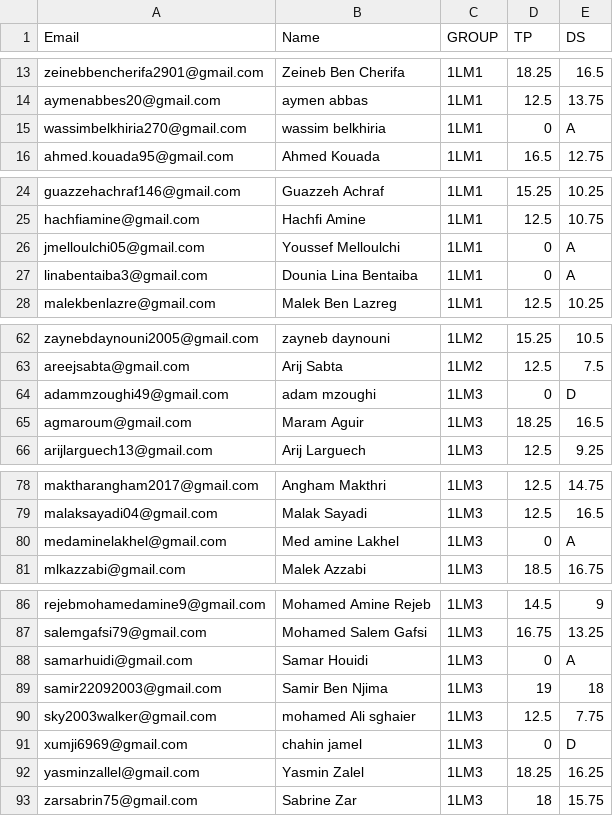
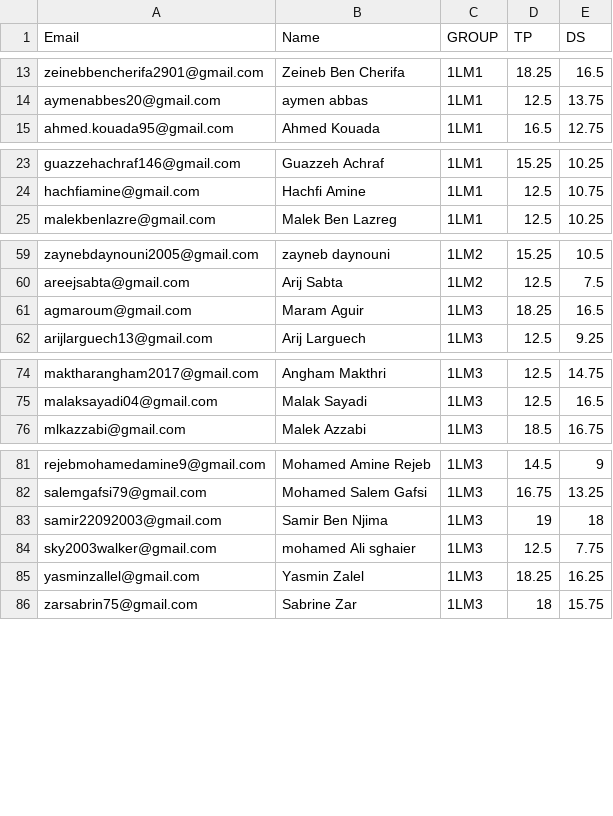
Before and after one commit to nevermind78/DATALM, a CSV file: notes.csv, drawn as a sheet; only a part is shown, gaps mark what is left out.

Commit message:
Update notes.csv

```diff
--- a/notes.csv
+++ b/notes.csv
@@ -14,3 +14,2 @@ zeinebbencherifa2901@gmail.com,Zeineb Ben Cherifa,1LM1,18.25,16.5
 aymenabbes20@gmail.com ,aymen abbas,1LM1,12.5,13.75
-wassimbelkhiria270@gmail.com,wassim belkhiria,1LM1,0,A
 ahmed.kouada95@gmail.com,Ahmed Kouada,1LM1,16.5,12.75
@@ -25,4 +24,2 @@ guazzehachraf146@gmail.com,Guazzeh Achraf,1LM1,15.25,10.25
 hachfiamine@gmail.com,Hachfi Amine,1LM1,12.5,10.75
-jmelloulchi05@gmail.com,Youssef Melloulchi,1LM1,0,A
-linabentaiba3@gmail.com,Dounia Lina Bentaiba,1LM1,0,A
 malekbenlazre@gmail.com,Malek Ben Lazreg,1LM1,12.5,10.25
@@ -63,3 +60,2 @@ zaynebdaynouni2005@gmail.com,zayneb daynouni,1LM2,15.25,10.5
 areejsabta@gmail.com,Arij Sabta ,1LM2,12.5,7.5
-adammzoughi49@gmail.com,adam mzoughi,1LM3,0,D
 agmaroum@gmail.com,Maram Aguir,1LM3,18.25,16.5
@@ -79,3 +75,2 @@ maktharangham2017@gmail.com,Angham Makthri,1LM3,12.5,14.75
 malaksayadi04@gmail.com,Malak Sayadi,1LM3,12.5,16.5
-medaminelakhel@gmail.com,Med amine Lakhel,1LM3,0,A
 mlkazzabi@gmail.com,Malek Azzabi,1LM3,18.5,16.75
@@ -87,6 +82,4 @@ rejebmohamedamine9@gmail.com,Mohamed Amine Rejeb,1LM3,14.5,9
 salemgafsi79@gmail.com,Mohamed Salem Gafsi,1LM3,16.75,13.25
-samarhuidi@gmail.com,Samar Houidi,1LM3,0,A
 samir22092003@gmail.com,Samir Ben Njima,1LM3,19,18
 sky2003walker@gmail.com,mohamed Ali sghaier,1LM3,12.5,7.75
-xumji6969@gmail.com,chahin jamel,1LM3,0,D
 yasminzallel@gmail.com,Yasmin Zalel,1LM3,18.25,16.25
```
